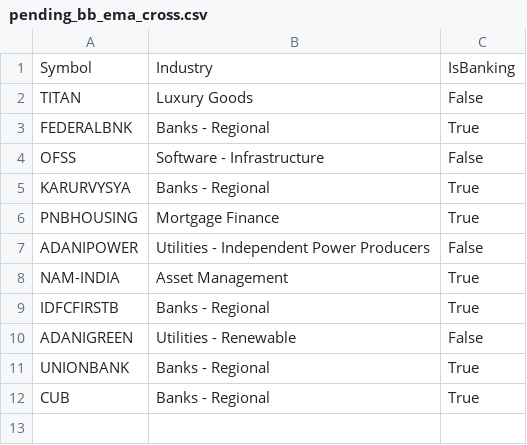
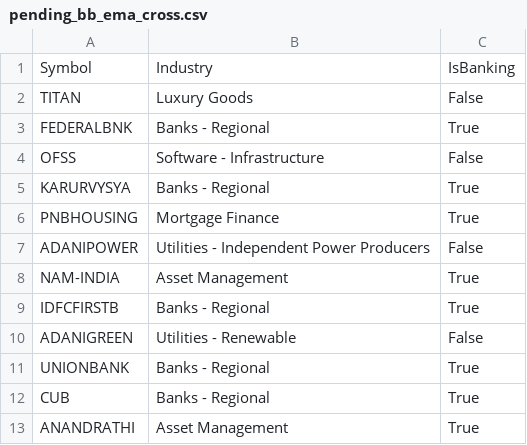
Before and after one commit to finnyrajmann/nse-bb_ema_cross, a CSV file: data/pending_bb_ema_cross.csv, drawn as a sheet; the diff names each change by its address in the sheet, - before the commit and + after, or states it on an @@ line.

```diff
--- a/data/pending_bb_ema_cross.csv
+++ b/data/pending_bb_ema_cross.csv
+row 13: ANANDRATHI | Asset Management | True
```
Also changed, not shown: 3 other files.
